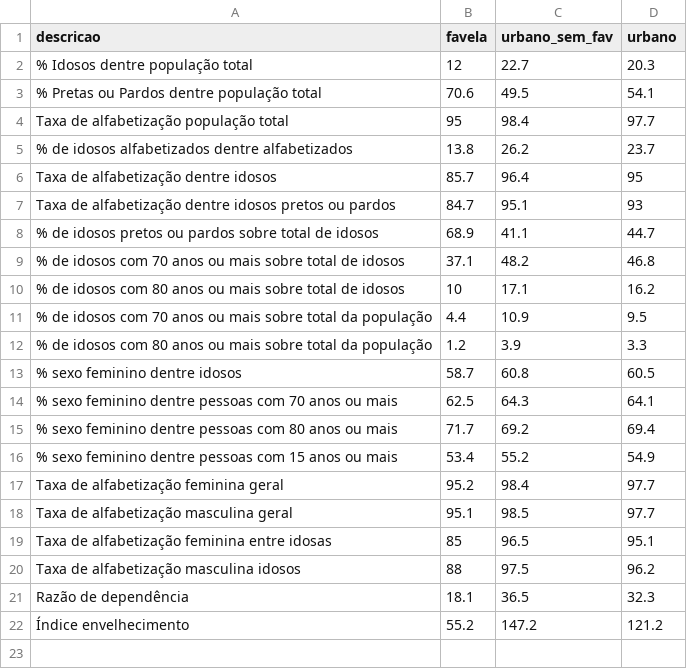
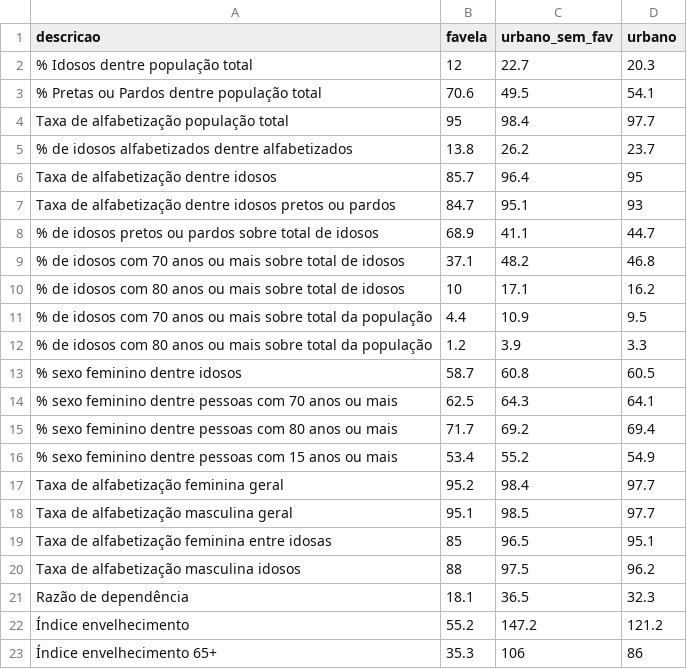
Before and after one commit to giuliakss/cd2022_idosos_favelas, a CSV file: resultados/indicadores_municipais.csv, drawn as a sheet.

```diff
--- a/resultados/indicadores_municipais.csv
+++ b/resultados/indicadores_municipais.csv
@@ -22 +22,2 @@
 "Índice envelhecimento",55.2,147.2,121.2
+"Índice envelhecimento 65+",35.3,106,86
```
Also changed, not shown: 8 other files.
